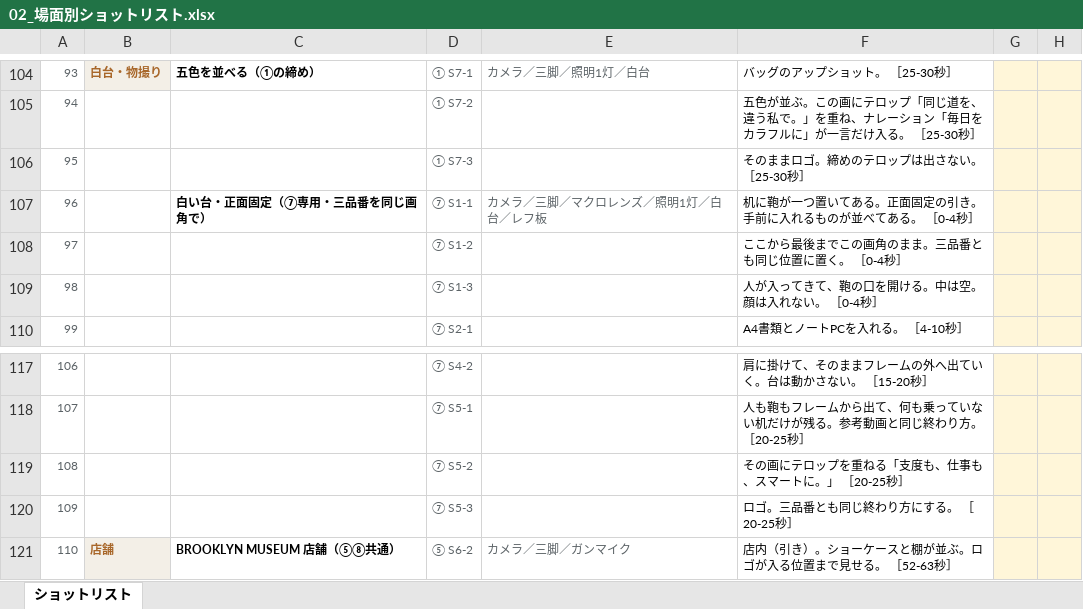
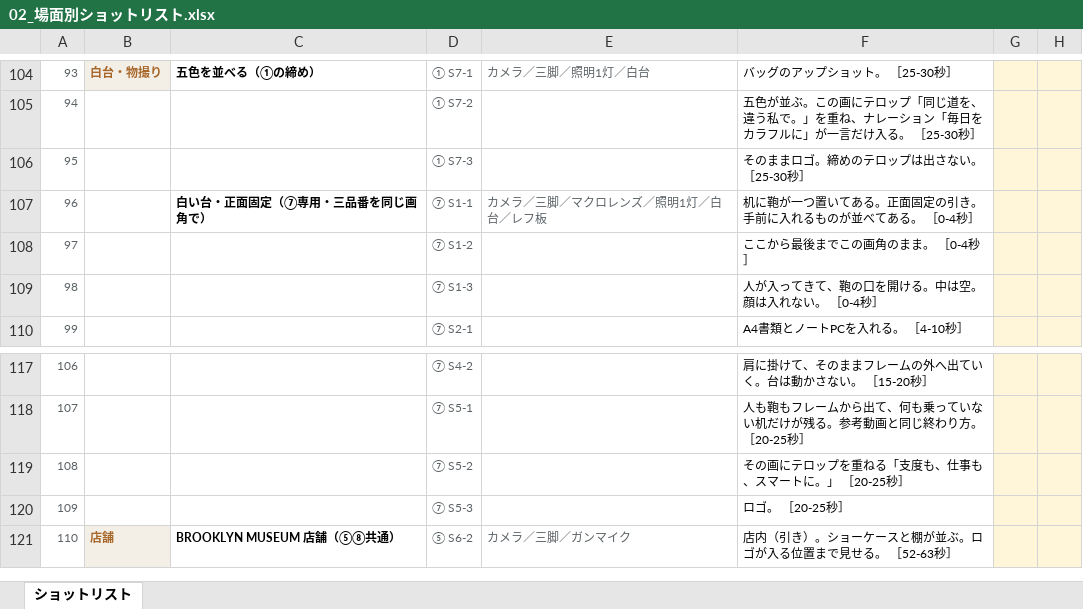
Before and after one commit to Shiori0415/dougaseisaku, an Excel workbook: pdf/02_場面別ショットリスト.xlsx, sheet ショットリスト, drawn as a sheet; only a part is shown, gaps mark what is left out; values as stored, in another font and other column widths than the file's, no borders; the diff names each change by its address in the sheet, - before the commit and + after, or states it on an @@ line.

```diff
--- a/pdf/02_場面別ショットリスト.xlsx (sheet ショットリスト)
+++ b/pdf/02_場面別ショットリスト.xlsx (sheet ショットリスト)
-F108: ここから最後までこの画角のまま。三品番とも同じ位置に置く。 ［0-4秒］
+F108: ここから最後までこの画角のまま。 ［0-4秒］
-F120: ロゴ。三品番とも同じ終わり方にする。 ［20-25秒］
+F120: ロゴ。 ［20-25秒］
```
Also changed, not shown: 4 other files.
